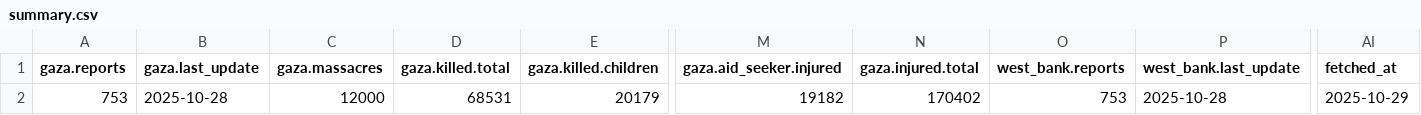
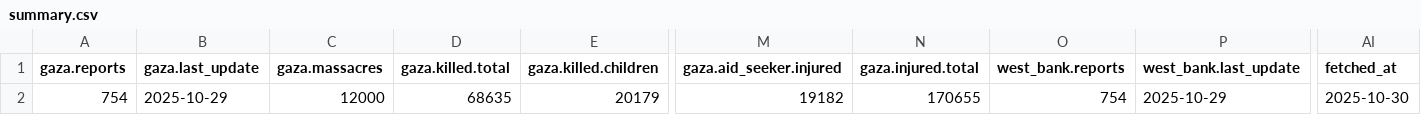
Before and after one commit to Mohammad-AbdulSamad/Palestine-Daily-Data-ETL, a CSV file: data/summary.csv, drawn as a sheet; only a part is shown, gaps mark what is left out; the diff names each change by its address in the sheet, - before the commit and + after, or states it on an @@ line.

```diff
--- a/data/summary.csv
+++ b/data/summary.csv
-A2 (gaza.reports): 753
+A2 (gaza.reports): 754
-B2 (gaza.last_update): 2025-10-28
+B2 (gaza.last_update): 2025-10-29
-D2 (gaza.killed.total): 68531
+D2 (gaza.killed.total): 68635
-N2 (gaza.injured.total): 170402
+N2 (gaza.injured.total): 170655
-O2 (west_bank.reports): 753
+O2 (west_bank.reports): 754
-P2 (west_bank.last_update): 2025-10-28
+P2 (west_bank.last_update): 2025-10-29
-AI2 (fetched_at): 2025-10-29
+AI2 (fetched_at): 2025-10-30
```
Also changed, not shown: data/daily_casualties_gaza.csv, data/daily_casualties_west_bank.csv, 3 other files.
